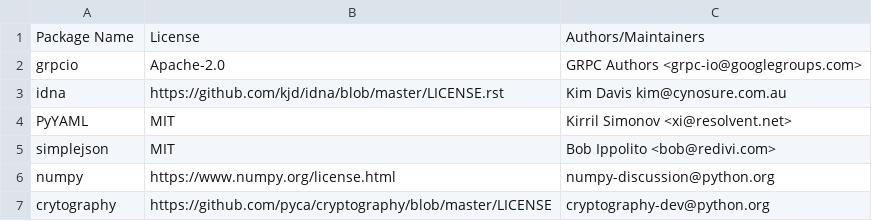
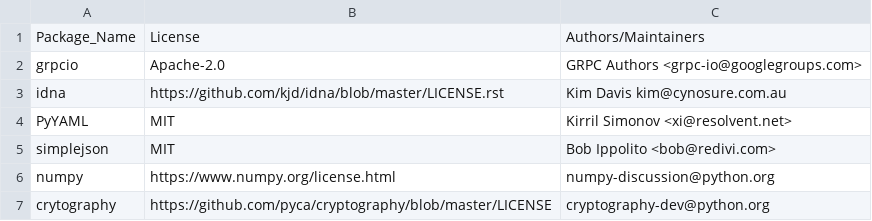
Before and after one commit to raffishquartan/Klayers, a CSV file: serverless/config/Klayers-prod/packages.csv, drawn as a sheet; only a part is shown.

```diff
--- a/serverless/config/Klayers-prod/packages.csv
+++ b/serverless/config/Klayers-prod/packages.csv
@@ -1,2 +1,2 @@
-Package Name, License, Authors/Maintainers
+Package_Name, License, Authors/Maintainers
 grpcio, Apache-2.0, GRPC Authors <grpc-io@googlegroups.com>
```
Also changed, not shown: 18 other files.
